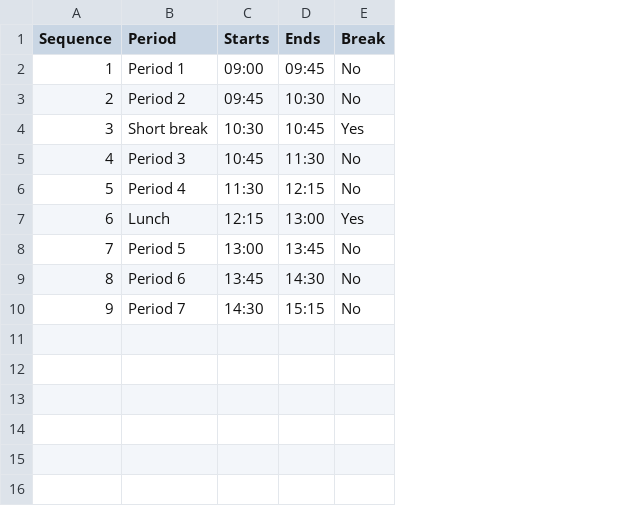
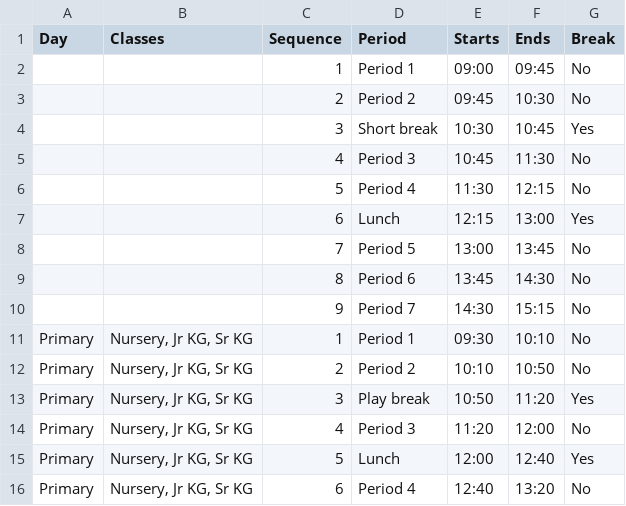
Before and after one commit to infovivencia2026-debug/temp_sch_erp-, a CSV file: docs/school-setup-templates/05-school-day.csv, drawn as a sheet; the diff names each change by its address in the sheet, - before the commit and + after, or states it on an @@ line.

```diff
--- a/docs/school-setup-templates/05-school-day.csv
+++ b/docs/school-setup-templates/05-school-day.csv
+column A (Day), empty
+column B (Classes), empty
+row 11: Primary | Nursery, Jr KG, Sr KG | 1 | Period 1 | 09:30 | 10:10 | No
+row 12: Primary | Nursery, Jr KG, Sr KG | 2 | Period 2 | 10:10 | 10:50 | No
+row 13: Primary | Nursery, Jr KG, Sr KG | 3 | Play break | 10:50 | 11:20 | Yes
+row 14: Primary | Nursery, Jr KG, Sr KG | 4 | Period 3 | 11:20 | 12:00 | No
+row 15: Primary | Nursery, Jr KG, Sr KG | 5 | Lunch | 12:00 | 12:40 | Yes
+row 16: Primary | Nursery, Jr KG, Sr KG | 6 | Period 4 | 12:40 | 13:20 | No
```
Also changed, not shown: 1 other file.
